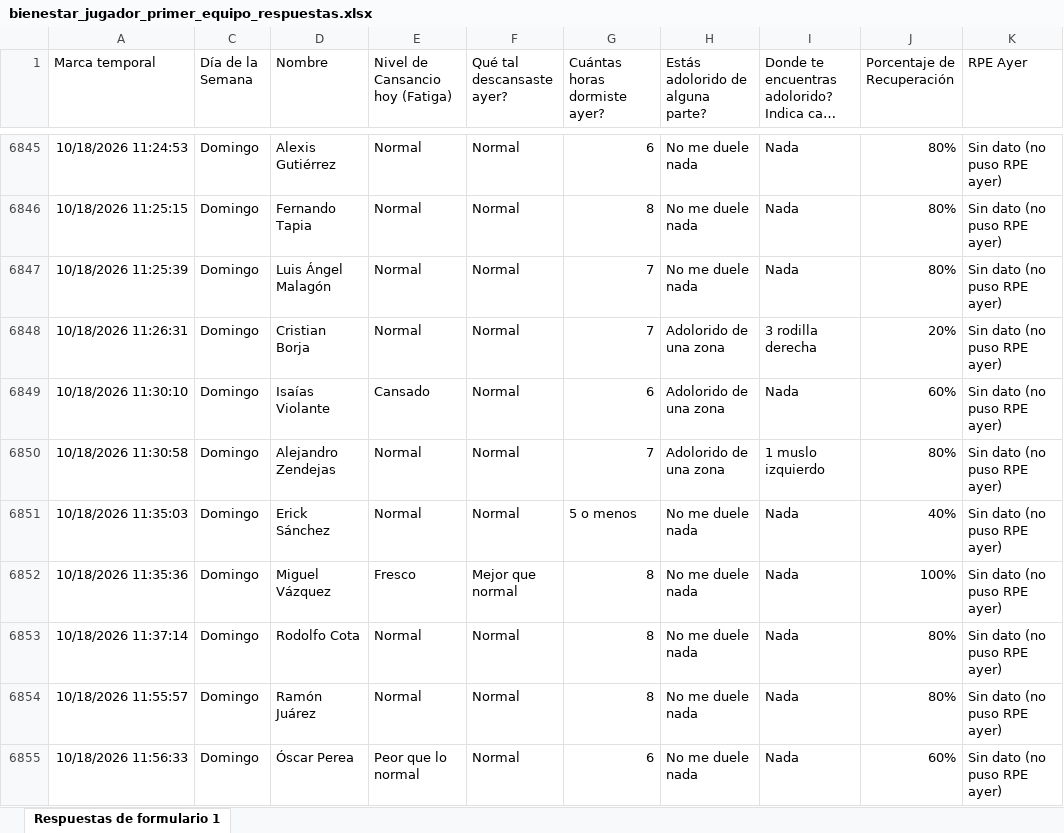
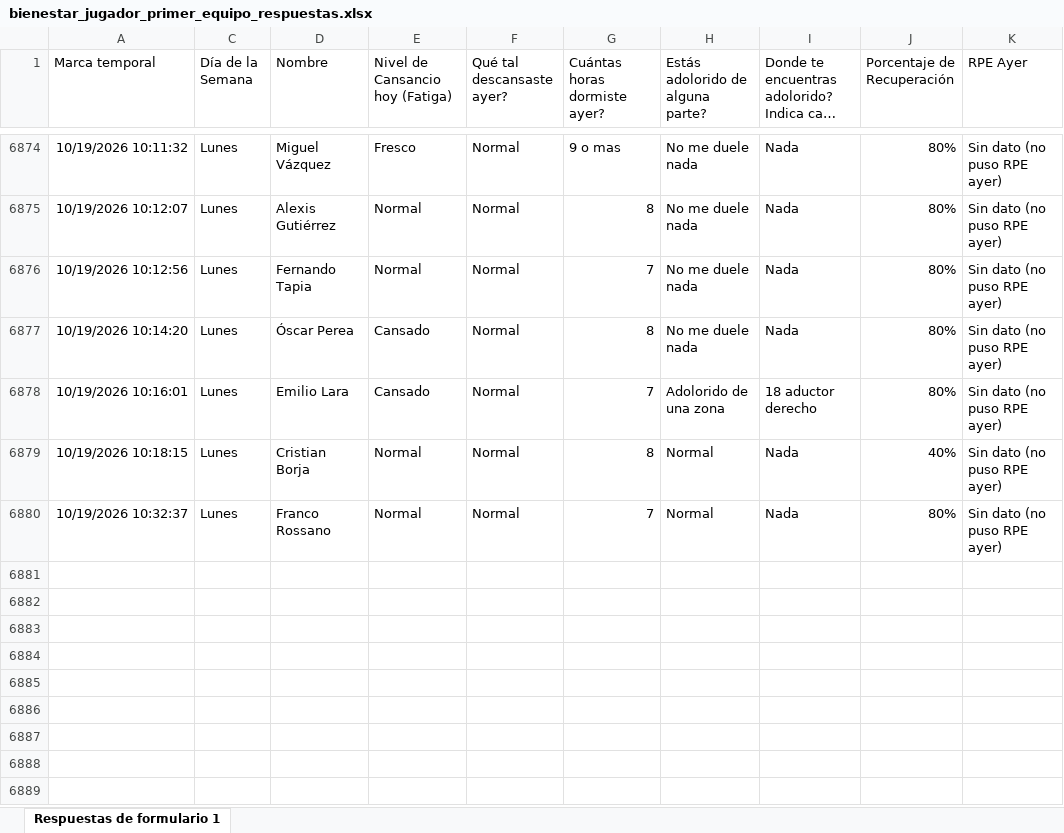
Before and after one commit to mr2293/club_america_dashboard, an Excel workbook: apps/dashboard_cargas/data/bienestar_jugador_primer_equipo_respuestas.xlsx, sheet Respuestas de formulario 1, drawn as a sheet; only a part is shown, gaps mark what is left out; long unchanged cells end in …; values as stored, in another font and other column widths than the file's, no borders; charts and pictures and conditional formats and table styles not drawn; removed rows and columns are numbered as before the commit, all else as after; the diff covers the shown part only; the diff names each change by its address in the sheet, - before the commit and + after, or states it on an @@ line.

```diff
--- a/apps/dashboard_cargas/data/bienestar_jugador_primer_equipo_respuestas.xlsx (sheet Respuestas de formulario 1)
+++ b/apps/dashboard_cargas/data/bienestar_jugador_primer_equipo_respuestas.xlsx (sheet Respuestas de formulario 1)
-A6874 (Marca temporal): 10/18/2026 11:24:53
+A6874 (Marca temporal): 10/19/2026 10:11:32
-C6874:C6876 (Día de la Semana): Domingo
+C6874:C6876 (Día de la Semana): Lunes
-D6874 (Nombre): Alexis Gutiérrez
+D6874 (Nombre): Miguel Vázquez
-E6874 (Nivel de Cansancio hoy (Fatiga)): Normal
+E6874 (Nivel de Cansancio hoy (Fatiga)): Fresco
-G6874 (Cuántas horas dormiste ayer?): 6
+G6874 (Cuántas horas dormiste ayer?): 9 o mas
-A6875 (Marca temporal): 10/18/2026 11:25:15
+A6875 (Marca temporal): 10/19/2026 10:12:07
-D6875 (Nombre): Fernando Tapia
+D6875 (Nombre): Alexis Gutiérrez
-A6876 (Marca temporal): 10/18/2026 11:25:39
+A6876 (Marca temporal): 10/19/2026 10:12:56
-D6876 (Nombre): Luis Ángel Malagón
+D6876 (Nombre): Fernando Tapia
@@ row 6848 hidden: 10/18/2026 11:26:31 | Domingo | Cristian Borja | Normal | Normal | 7 | Adolorido de una zona | 3 rodilla derecha | 20% | Sin dato (no puso RPE ayer) @@
@@ row 6849 hidden: 10/18/2026 11:30:10 | Domingo | Isaías Violante | Cansado | Normal | 6 | Adolorido de una zona | Nada | 60% | Sin dato (no puso RPE ayer) @@
+row 6877: 10/19/2026 10:14:20 | Lunes | Óscar Perea | Cansado | Normal | 8 | No me duele nada | Nada | 80% | Sin dato (no puso RPE ayer)
-A6878 (Marca temporal): 10/18/2026 11:30:58
+A6878 (Marca temporal): 10/19/2026 10:16:01
-C6878:C6879 (Día de la Semana): Domingo
+C6878:C6879 (Día de la Semana): Lunes
-D6878 (Nombre): Alejandro Zendejas
+D6878 (Nombre): Emilio Lara
-E6878 (Nivel de Cansancio hoy (Fatiga)): Normal
+E6878 (Nivel de Cansancio hoy (Fatiga)): Cansado
-I6878: 1 muslo izquierdo
+I6878: 18 aductor derecho
-A6879 (Marca temporal): 10/18/2026 11:35:03
+A6879 (Marca temporal): 10/19/2026 10:18:15
-D6879 (Nombre): Erick Sánchez
+D6879 (Nombre): Cristian Borja
-G6879 (Cuántas horas dormiste ayer?): 5 o menos
+G6879 (Cuántas horas dormiste ayer?): 8
-H6879 (Estás adolorido de alguna parte?): No me duele nada
+H6879 (Estás adolorido de alguna parte?): Normal
@@ row 6852 hidden: 10/18/2026 11:35:36 | Domingo | Miguel Vázquez | Fresco | Mejor que normal | 8 | No me duele nada | Nada | 100% | Sin dato (no puso RPE ayer) @@
-A6880 (Marca temporal): 10/18/2026 11:37:14
+A6880 (Marca temporal): 10/19/2026 10:32:37
-C6880 (Día de la Semana): Domingo
+C6880 (Día de la Semana): Lunes
-D6880 (Nombre): Rodolfo Cota
+D6880 (Nombre): Franco Rossano
-G6880 (Cuántas horas dormiste ayer?): 8
+G6880 (Cuántas horas dormiste ayer?): 7
-H6880 (Estás adolorido de alguna parte?): No me duele nada
+H6880 (Estás adolorido de alguna parte?): Normal
@@ row 6854 hidden: 10/18/2026 11:55:57 | Domingo | Ramón Juárez | Normal | Normal | 8 | No me duele nada | Nada | 80% | Sin dato (no puso RPE ayer) @@
@@ row 6855 hidden: 10/18/2026 11:56:33 | Domingo | Óscar Perea | Peor que lo normal | Normal | 6 | No me duele nada | Nada | 60% | Sin dato (no puso RPE ayer) @@
```
Also changed, not shown: 14 added rows, 5 hidden or unhidden rows and 13 edited cells elsewhere in this sheet, hidden cells, apps/dashboard_cargas/data/rpe_primera.xlsx.
